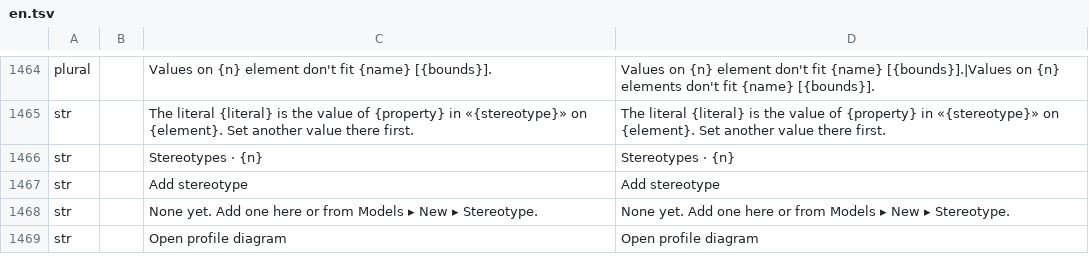
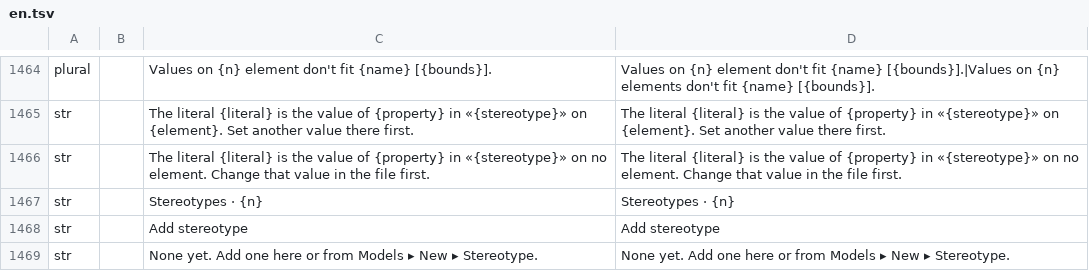
Before and after one commit to software-vision-ai/archforge, a TSV file: crates/ui-egui/src/i18n/en.tsv, drawn as a sheet; only a part is shown, gaps mark what is left out; the shorter side is filled out with more unchanged rows; the diff names each change by its address in the sheet, - before the commit and + after, or states it on an @@ line.

```diff
--- a/crates/ui-egui/src/i18n/en.tsv
+++ b/crates/ui-egui/src/i18n/en.tsv
+row 1466: str |  | The literal {literal} is the value of {property} in «{stereotype}» on no element. Change that value in the file first. | The literal {literal} is the value of {property} in «{stereotype}» on no element. Change that value in the file first.
```
Also changed, not shown: 16 other files.
